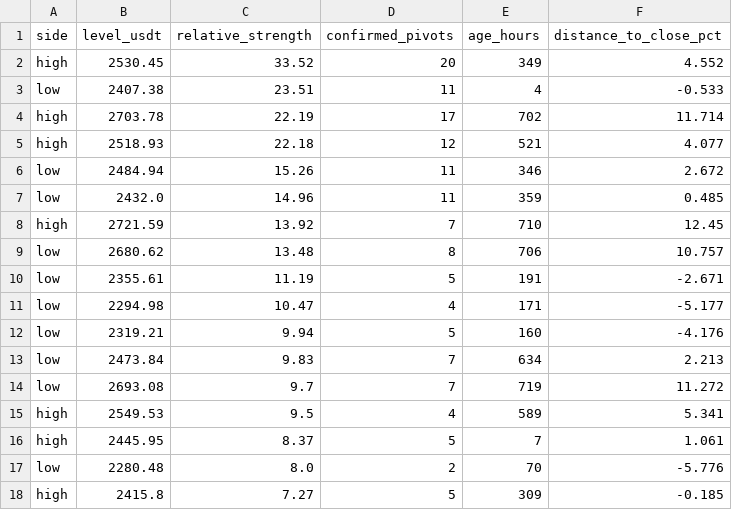
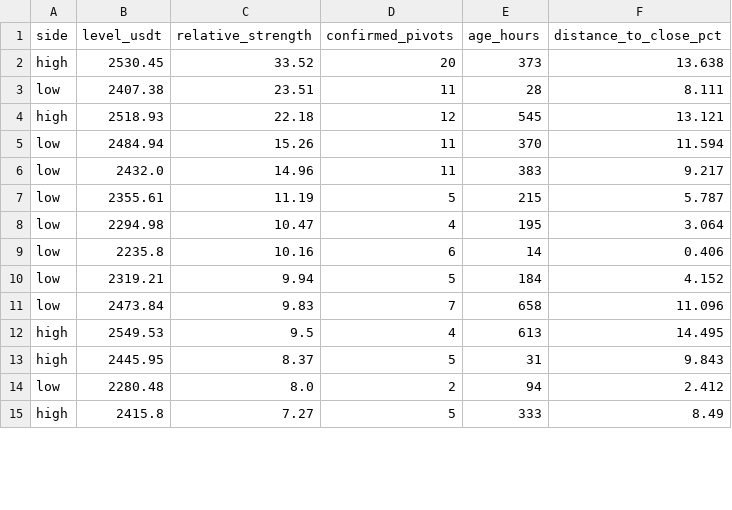
Before and after one commit to VulpreS/Deltarsi1, a CSV file: reports/eth_liquidity_zones.csv, drawn as a sheet; only a part is shown; the diff covers the shown part only.

```diff
--- a/reports/eth_liquidity_zones.csv
+++ b/reports/eth_liquidity_zones.csv
@@ -1,18 +1,15 @@
 side,level_usdt,relative_strength,confirmed_pivots,age_hours,distance_to_close_pct
-high,2530.45,33.52,20,349,4.552
-low,2407.38,23.51,11,4,-0.533
-high,2703.78,22.19,17,702,11.714
-high,2518.93,22.18,12,521,4.077
-low,2484.94,15.26,11,346,2.672
-low,2432.0,14.96,11,359,0.485
-high,2721.59,13.92,7,710,12.45
-low,2680.62,13.48,8,706,10.757
-low,2355.61,11.19,5,191,-2.671
-low,2294.98,10.47,4,171,-5.177
-low,2319.21,9.94,5,160,-4.176
-low,2473.84,9.83,7,634,2.213
-low,2693.08,9.7,7,719,11.272
-high,2549.53,9.5,4,589,5.341
-high,2445.95,8.37,5,7,1.061
-low,2280.48,8.0,2,70,-5.776
-high,2415.8,7.27,5,309,-0.185
+high,2530.45,33.52,20,373,13.638
+low,2407.38,23.51,11,28,8.111
+high,2518.93,22.18,12,545,13.121
+low,2484.94,15.26,11,370,11.594
+low,2432.0,14.96,11,383,9.217
+low,2355.61,11.19,5,215,5.787
+low,2294.98,10.47,4,195,3.064
+low,2235.8,10.16,6,14,0.406
+low,2319.21,9.94,5,184,4.152
+low,2473.84,9.83,7,658,11.096
+high,2549.53,9.5,4,613,14.495
+high,2445.95,8.37,5,31,9.843
+low,2280.48,8.0,2,94,2.412
+high,2415.8,7.27,5,333,8.49
```
Also changed, not shown: 2 added rows, 4 removed rows and 66 edited cells elsewhere in this file, data/ETHUSDT_1h.csv, 4 other files.
